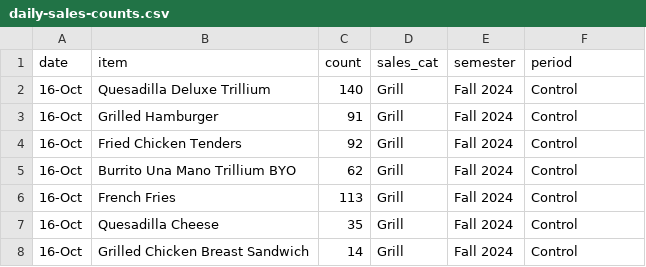
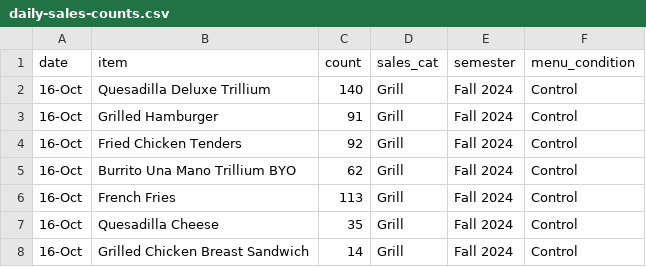
Before and after one commit to kenjinc/multimodal-framework-validation, a CSV file: data/daily-sales-counts.csv, drawn as a sheet; only a part is shown.

Commit message:
added recipe-modeling data to `parent-data` folder

```diff
--- a/data/daily-sales-counts.csv
+++ b/data/daily-sales-counts.csv
@@ -1,2 +1,2 @@
-date,item,count,sales_cat,semester,period
+date,item,count,sales_cat,semester,menu_condition
 16-Oct,Quesadilla Deluxe Trillium,140,Grill,Fall 2024,Control
```
Also changed, not shown: 7 other files.
